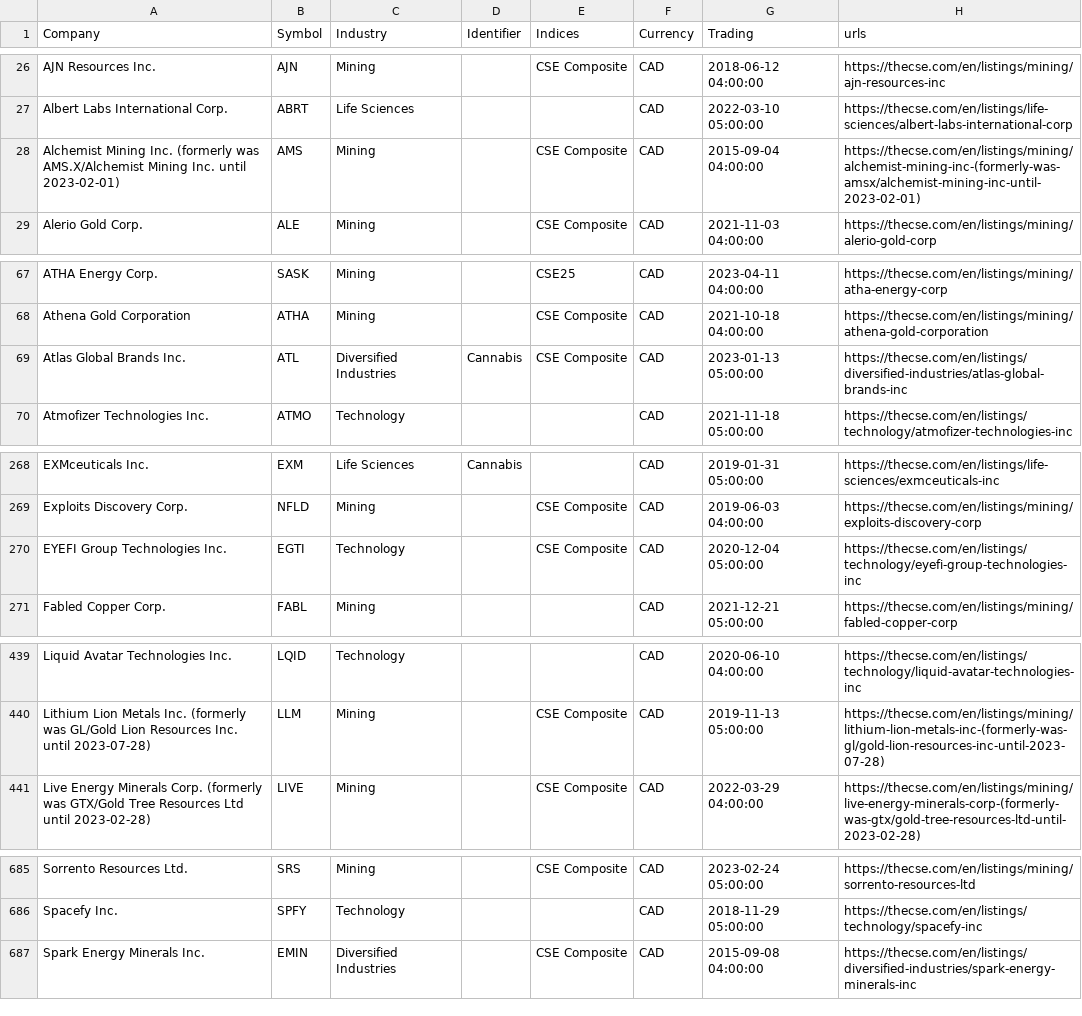
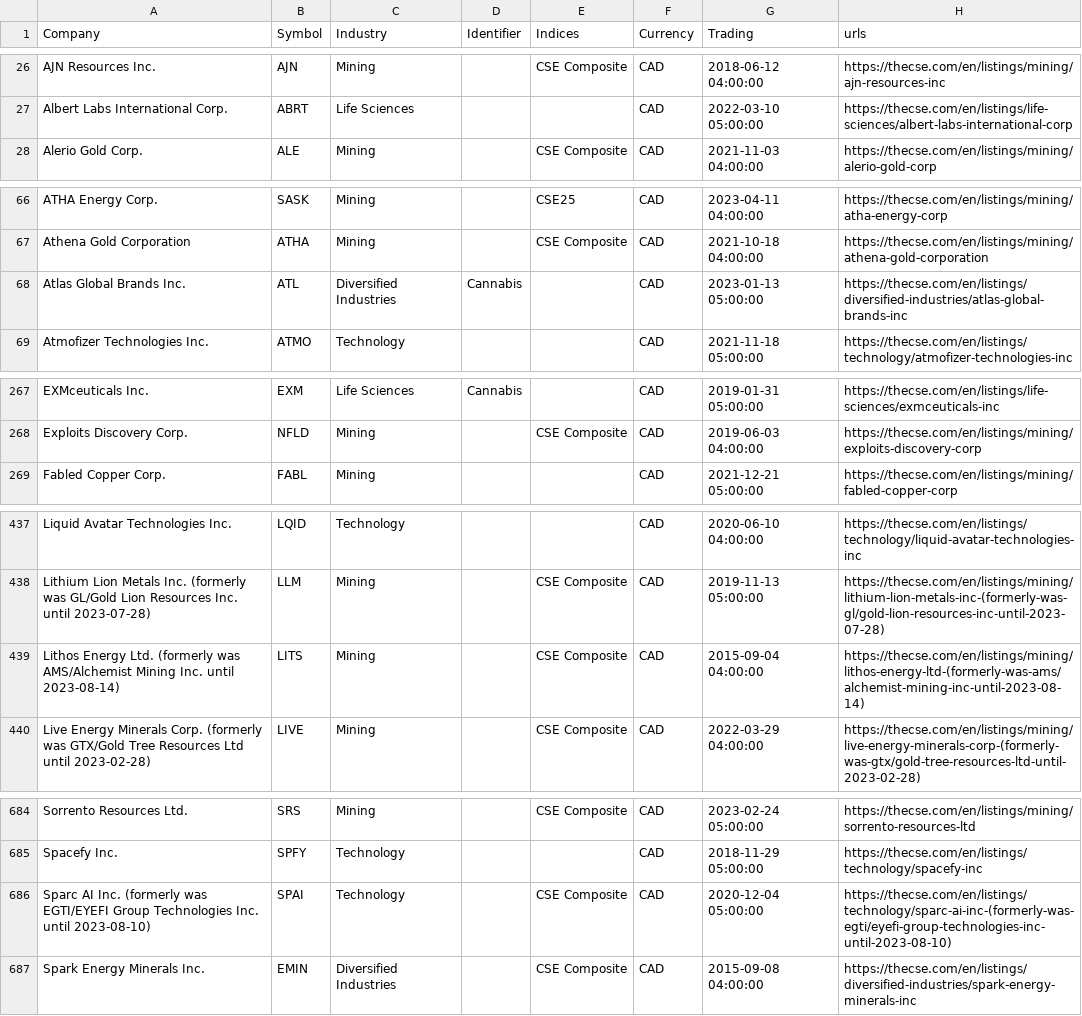
Before and after one commit to FriendlyUser/cad_tickers_list, a CSV file: static/latest/cse.csv, drawn as a sheet; only a part is shown, gaps mark what is left out.

```diff
--- a/static/latest/cse.csv
+++ b/static/latest/cse.csv
@@ -27,3 +27,2 @@ AJN Resources Inc.,AJN,Mining,,CSE Composite,CAD,2018-06-12 04:00:00,https://the
 Albert Labs International Corp.,ABRT,Life Sciences,,,CAD,2022-03-10 05:00:00,https://thecse.com/en/listings/life-sciences/albert-labs-international-corp
-Alchemist Mining Inc. (formerly was AMS.X/Alchemist Mining Inc. until 2023-02-01),AMS,Mining,,CSE Composite,CAD,2015-09-04 04:00:00,https://thecse.com/en/listings/mining/alchemist-mining-inc-(formerly-was-amsx/alchemist-mining-inc-until-2023-02-01)
 Alerio Gold Corp.,ALE,Mining,,CSE Composite,CAD,2021-11-03 04:00:00,https://thecse.com/en/listings/mining/alerio-gold-corp
@@ -68,3 +67,3 @@ ATHA Energy Corp.,SASK,Mining,,CSE25,CAD,2023-04-11 04:00:00,https://thecse.com/
 Athena Gold Corporation,ATHA,Mining,,CSE Composite,CAD,2021-10-18 04:00:00,https://thecse.com/en/listings/mining/athena-gold-corporation
-Atlas Global Brands Inc.,ATL,Diversified Industries,Cannabis,CSE Composite,CAD,2023-01-13 05:00:00,https://thecse.com/en/listings/diversified-industries/atlas-global-brands-inc
+Atlas Global Brands Inc.,ATL,Diversified Industries,Cannabis,,CAD,2023-01-13 05:00:00,https://thecse.com/en/listings/diversified-industries/atlas-global-brands-inc
 Atmofizer Technologies Inc.,ATMO,Technology,,,CAD,2021-11-18 05:00:00,https://thecse.com/en/listings/technology/atmofizer-technologies-inc
@@ -269,3 +268,2 @@ EXMceuticals Inc.,EXM,Life Sciences,Cannabis,,CAD,2019-01-31 05:00:00,https://th
 Exploits Discovery Corp.,NFLD,Mining,,CSE Composite,CAD,2019-06-03 04:00:00,https://thecse.com/en/listings/mining/exploits-discovery-corp
-EYEFI Group Technologies Inc.,EGTI,Technology,,CSE Composite,CAD,2020-12-04 05:00:00,https://thecse.com/en/listings/technology/eyefi-group-technologies-inc
 Fabled Copper Corp.,FABL,Mining,,,CAD,2021-12-21 05:00:00,https://thecse.com/en/listings/mining/fabled-copper-corp
@@ -440,2 +438,3 @@ Liquid Avatar Technologies Inc.,LQID,Technology,,,CAD,2020-06-10 04:00:00,https:
 Lithium Lion Metals Inc. (formerly was GL/Gold Lion Resources Inc. until 2023-07-28),LLM,Mining,,CSE Composite,CAD,2019-11-13 05:00:00,https://thecse.com/en/listings/mining/lithium-lion-metals-inc-(formerly-was-gl/gold-lion-resources-inc-until-2023-07-28)
+Lithos Energy Ltd. (formerly was AMS/Alchemist Mining Inc. until 2023-08-14),LITS,Mining,,CSE Composite,CAD,2015-09-04 04:00:00,https://thecse.com/en/listings/mining/lithos-energy-ltd-(formerly-was-ams/alchemist-mining-inc-until-2023-08-14)
 Live Energy Minerals Corp. (formerly was GTX/Gold Tree Resources Ltd until 2023-02-28),LIVE,Mining,,CSE Composite,CAD,2022-03-29 04:00:00,https://thecse.com/en/listings/mining/live-energy-minerals-corp-(formerly-was-gtx/gold-tree-resources-ltd-until-2023-02-28)
@@ -686,2 +685,3 @@ Sorrento Resources Ltd.,SRS,Mining,,CSE Composite,CAD,2023-02-24 05:00:00,https:
 Spacefy Inc.,SPFY,Technology,,,CAD,2018-11-29 05:00:00,https://thecse.com/en/listings/technology/spacefy-inc
+Sparc AI Inc. (formerly was EGTI/EYEFI Group Technologies Inc. until 2023-08-10),SPAI,Technology,,CSE Composite,CAD,2020-12-04 05:00:00,https://thecse.com/en/listings/technology/sparc-ai-inc-(formerly-was-egti/eyefi-group-technologies-inc-until-2023-08-10)
 Spark Energy Minerals Inc.,EMIN,Diversified Industries,,CSE Composite,CAD,2015-09-08 04:00:00,https://thecse.com/en/listings/diversified-industries/spark-energy-minerals-inc
```
